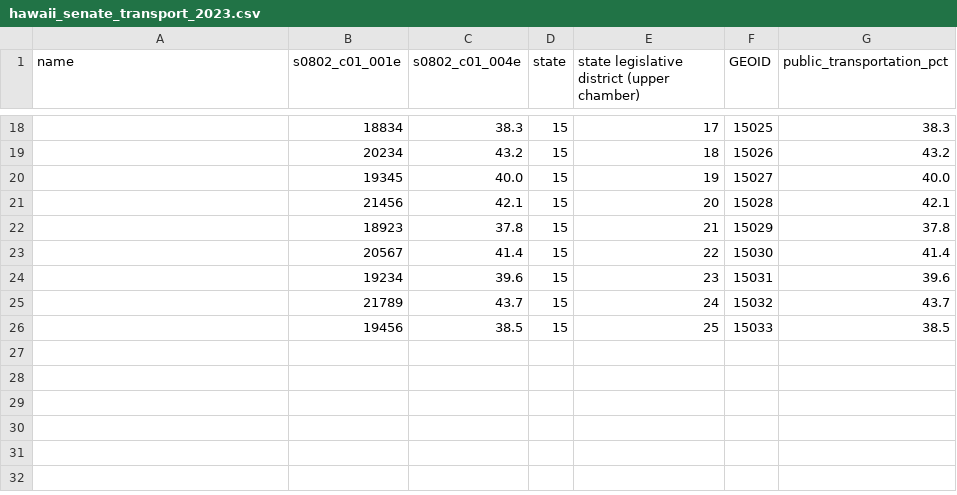
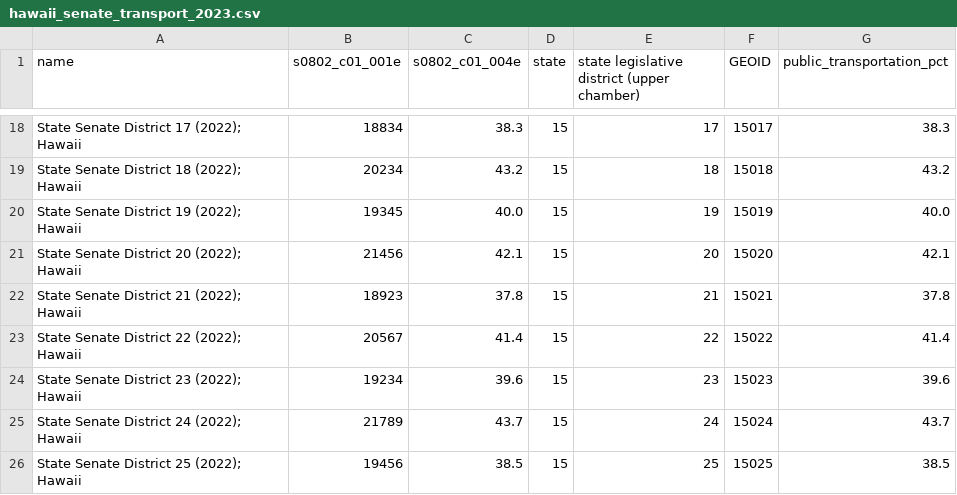
Before and after one commit to dtomkatsu/hawaii-appleseed-dashboard, a CSV file: data/processed/hawaii_senate_transport_2023.csv, drawn as a sheet; only a part is shown, gaps mark what is left out; the diff covers the shown part only.

```diff
--- a/data/processed/hawaii_senate_transport_2023.csv
+++ b/data/processed/hawaii_senate_transport_2023.csv
@@ -18,9 +18,9 @@ name,s0802_c01_001e,s0802_c01_004e,state,state legislative district (upper chamb
-,18834,38.3,15,17,15025,38.3
-,20234,43.2,15,18,15026,43.2
-,19345,40.0,15,19,15027,40.0
-,21456,42.1,15,20,15028,42.1
-,18923,37.8,15,21,15029,37.8
-,20567,41.4,15,22,15030,41.4
-,19234,39.6,15,23,15031,39.6
-,21789,43.7,15,24,15032,43.7
-,19456,38.5,15,25,15033,38.5
+"State Senate District 17 (2022); Hawaii",18834,38.3,15,17,15017,38.3
+"State Senate District 18 (2022); Hawaii",20234,43.2,15,18,15018,43.2
+"State Senate District 19 (2022); Hawaii",19345,40.0,15,19,15019,40.0
+"State Senate District 20 (2022); Hawaii",21456,42.1,15,20,15020,42.1
+"State Senate District 21 (2022); Hawaii",18923,37.8,15,21,15021,37.8
+"State Senate District 22 (2022); Hawaii",20567,41.4,15,22,15022,41.4
+"State Senate District 23 (2022); Hawaii",19234,39.6,15,23,15023,39.6
+"State Senate District 24 (2022); Hawaii",21789,43.7,15,24,15024,43.7
+"State Senate District 25 (2022); Hawaii",19456,38.5,15,25,15025,38.5
```
Also changed, not shown: 31 edited cells elsewhere in this file, data/processed/hawaii_house_transport_2023.csv, 4 other files.
